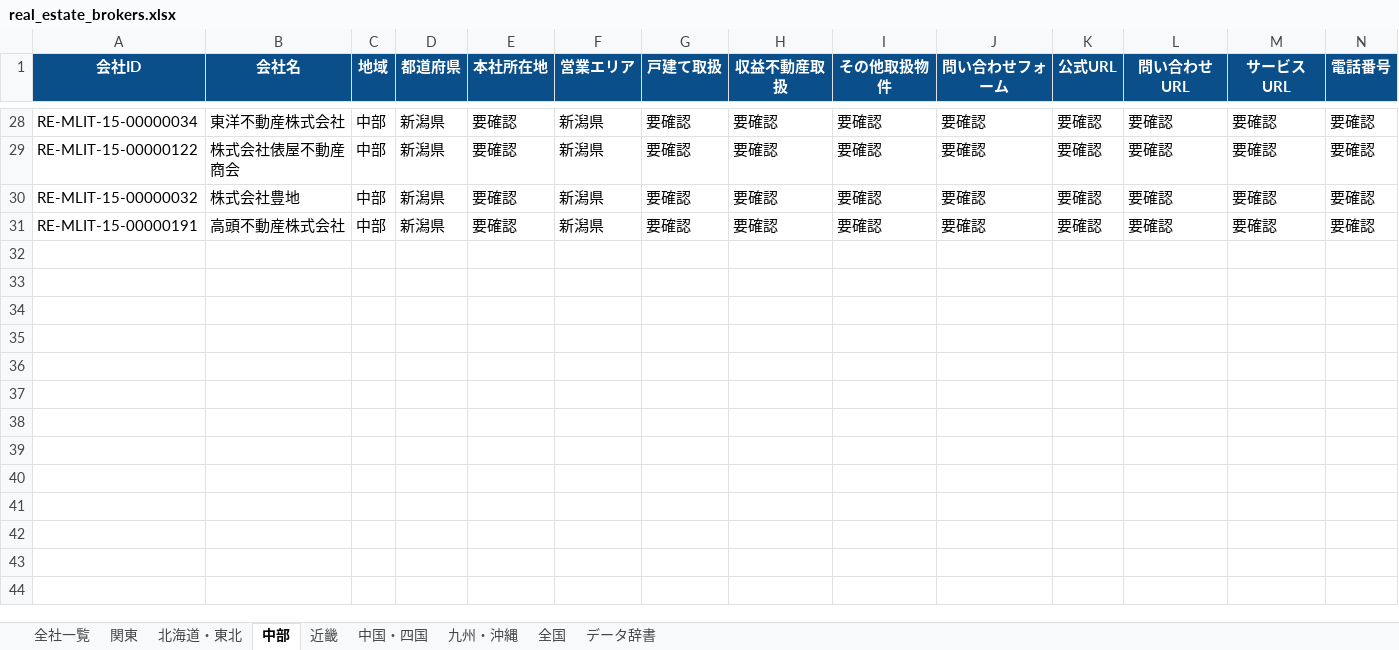
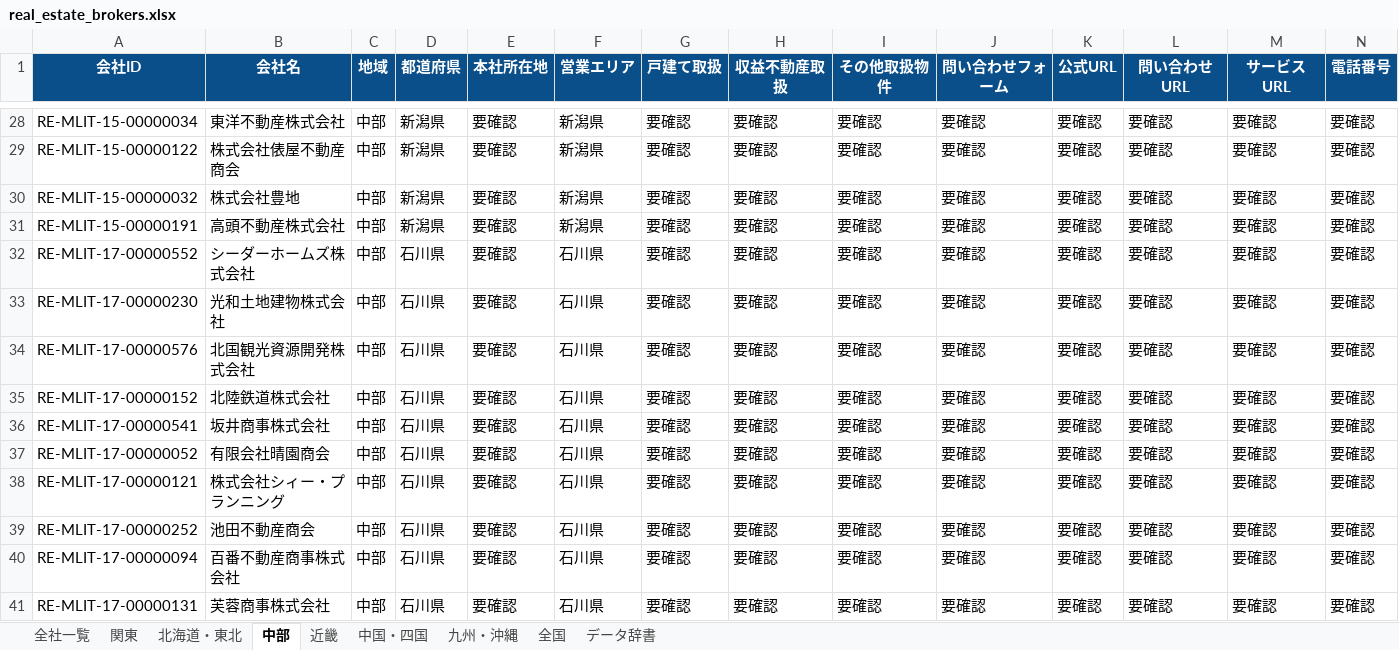
Before and after one commit to univcorp2-ctrl/japan-real-estate-broker-database, an Excel workbook: database/real_estate_brokers.xlsx, sheet 中部, drawn as a sheet; only a part is shown, gaps mark what is left out; values as stored, in another font and other column widths than the file's, no borders; table styles not drawn; rows hold the shown columns only; the diff names each change by its address in the sheet, - before the commit and + after, or states it on an @@ line.

```diff
--- a/database/real_estate_brokers.xlsx (sheet 中部)
+++ b/database/real_estate_brokers.xlsx (sheet 中部)
+row 32: RE-MLIT-17-00000552 | シーダーホームズ株式会社 | 中部 | 石川県 | 要確認 | 石川県 | 要確認 | 要確認 | 要確認 | 要確認 | 要確認 | 要確認 | 要確認 | 要確認
+row 33: RE-MLIT-17-00000230 | 光和土地建物株式会社 | 中部 | 石川県 | 要確認 | 石川県 | 要確認 | 要確認 | 要確認 | 要確認 | 要確認 | 要確認 | 要確認 | 要確認
+row 34: RE-MLIT-17-00000576 | 北国観光資源開発株式会社 | 中部 | 石川県 | 要確認 | 石川県 | 要確認 | 要確認 | 要確認 | 要確認 | 要確認 | 要確認 | 要確認 | 要確認
+row 35: RE-MLIT-17-00000152 | 北陸鉄道株式会社 | 中部 | 石川県 | 要確認 | 石川県 | 要確認 | 要確認 | 要確認 | 要確認 | 要確認 | 要確認 | 要確認 | 要確認
+row 36: RE-MLIT-17-00000541 | 坂井商事株式会社 | 中部 | 石川県 | 要確認 | 石川県 | 要確認 | 要確認 | 要確認 | 要確認 | 要確認 | 要確認 | 要確認 | 要確認
+row 37: RE-MLIT-17-00000052 | 有限会社晴園商会 | 中部 | 石川県 | 要確認 | 石川県 | 要確認 | 要確認 | 要確認 | 要確認 | 要確認 | 要確認 | 要確認 | 要確認
+row 38: RE-MLIT-17-00000121 | 株式会社シィー・プランニング | 中部 | 石川県 | 要確認 | 石川県 | 要確認 | 要確認 | 要確認 | 要確認 | 要確認 | 要確認 | 要確認 | 要確認
+row 39: RE-MLIT-17-00000252 | 池田不動産商会 | 中部 | 石川県 | 要確認 | 石川県 | 要確認 | 要確認 | 要確認 | 要確認 | 要確認 | 要確認 | 要確認 | 要確認
+row 40: RE-MLIT-17-00000094 | 百番不動産商事株式会社 | 中部 | 石川県 | 要確認 | 石川県 | 要確認 | 要確認 | 要確認 | 要確認 | 要確認 | 要確認 | 要確認 | 要確認
+row 41: RE-MLIT-17-00000131 | 芙蓉商事株式会社 | 中部 | 石川県 | 要確認 | 石川県 | 要確認 | 要確認 | 要確認 | 要確認 | 要確認 | 要確認 | 要確認 | 要確認
```
Also changed, not shown: sheet 全社一覧, 9 other files.
